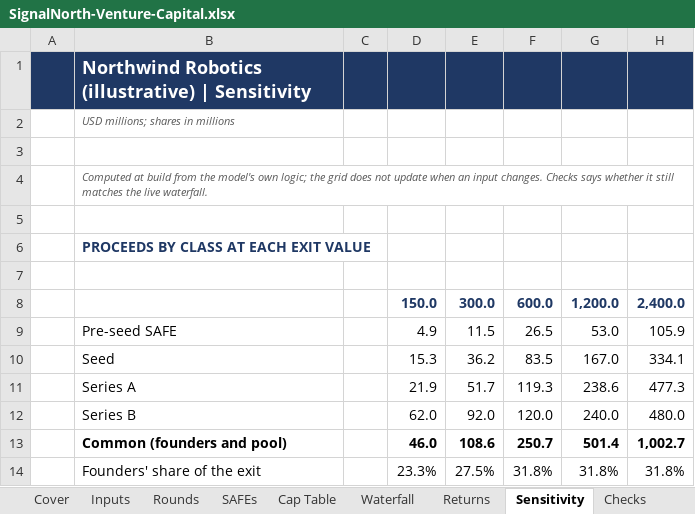
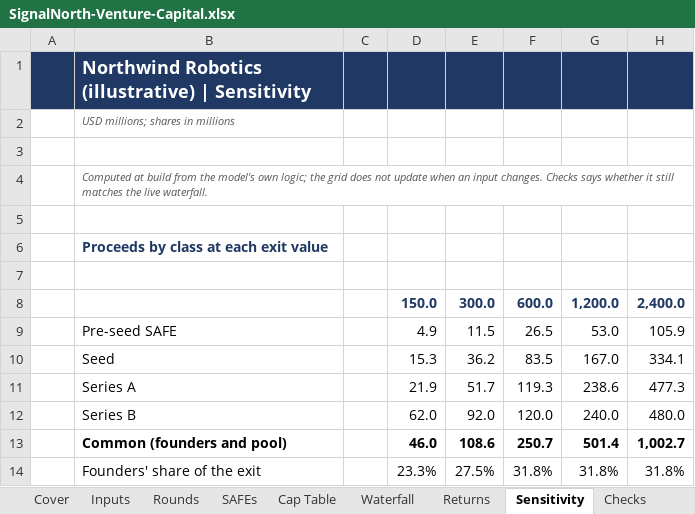
Before and after one commit to BBradleyyy/BBradleyyy.github.io, an Excel workbook: samples/SignalNorth-Venture-Capital.xlsx, sheet Sensitivity, drawn as a sheet; values as stored, in another font and other column widths than the file's, no borders; the diff names each change by its address in the sheet, - before the commit and + after, or states it on an @@ line.

```diff
--- a/samples/SignalNorth-Venture-Capital.xlsx (sheet Sensitivity)
+++ b/samples/SignalNorth-Venture-Capital.xlsx (sheet Sensitivity)
-B6: PROCEEDS BY CLASS AT EACH EXIT VALUE
+B6: Proceeds by class at each exit value
```
Also changed, not shown: sheet Inputs, sheet Checks, sheet Cap Table, sheet Returns, sheet Rounds, sheet Waterfall, 9 other files.
